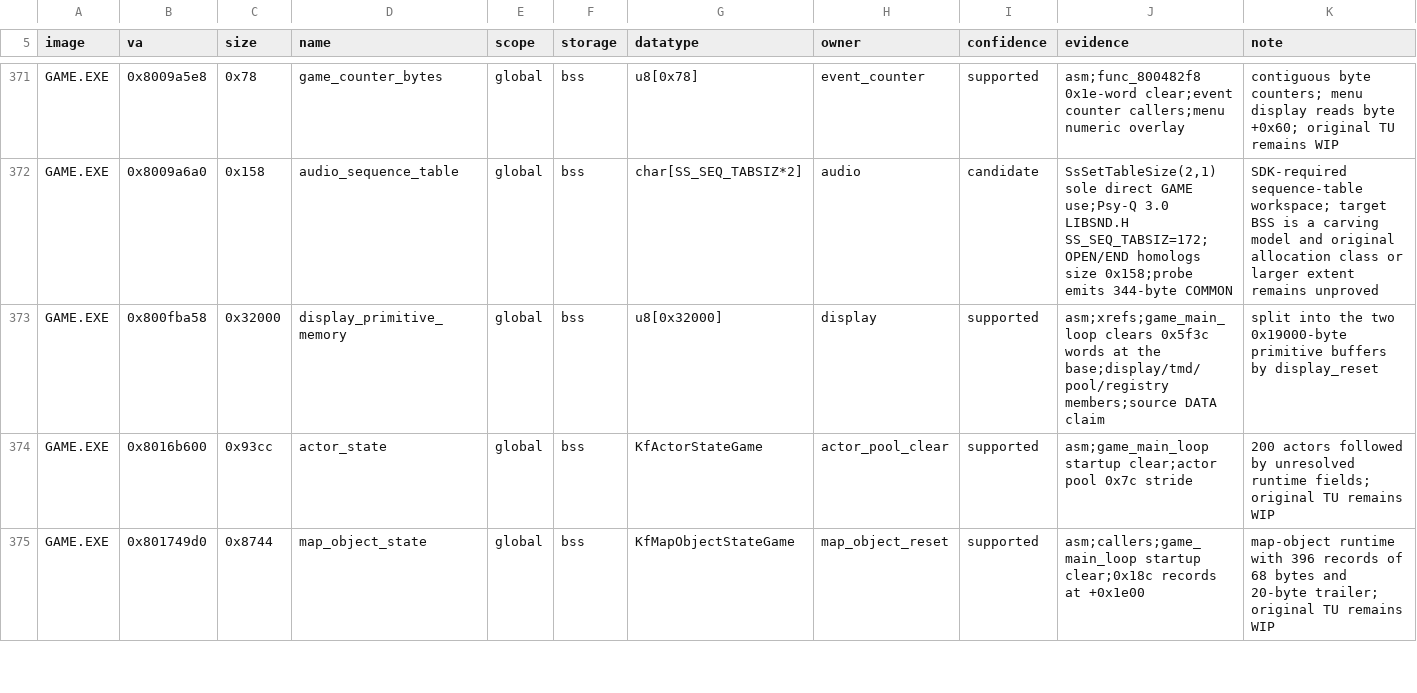
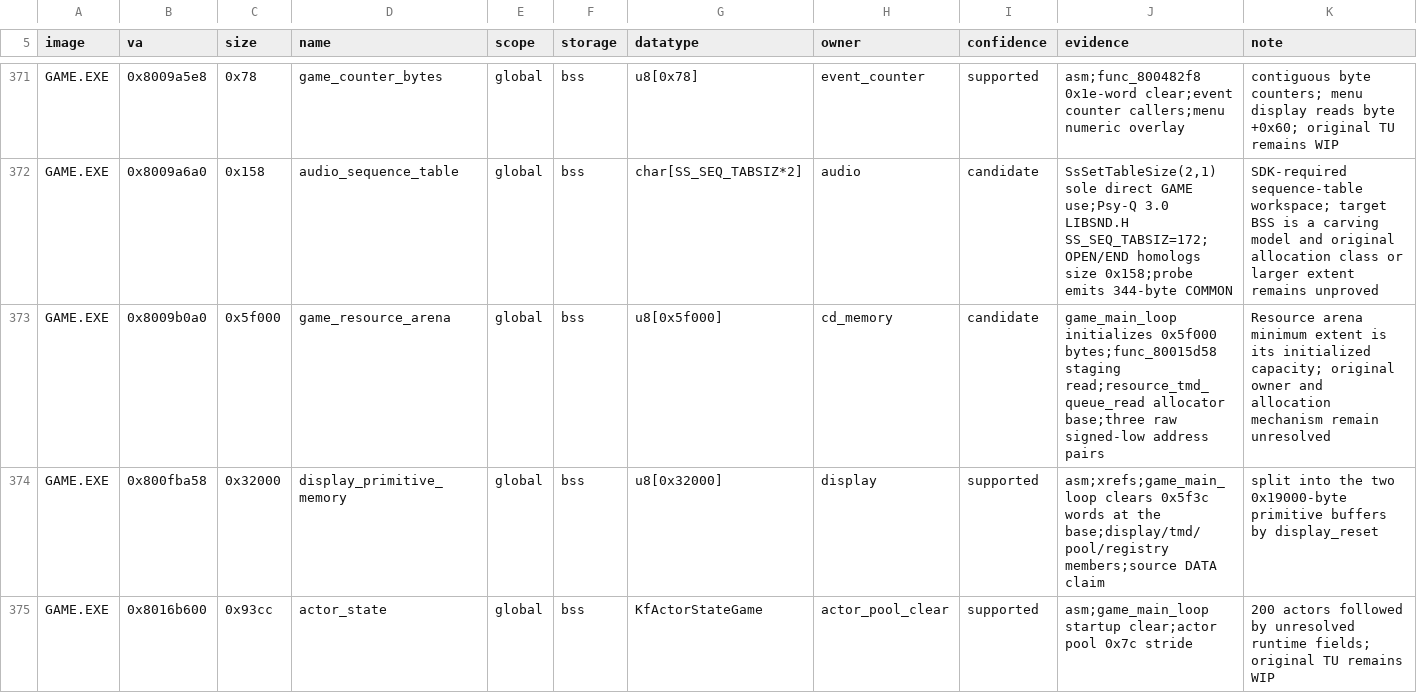
Before and after one commit to sushi-shi/kings-field-2-decomp, a TSV file: config/retail/data_identities.tsv, drawn as a sheet; only a part is shown, gaps mark what is left out; the shorter side is filled out with more unchanged rows.

Commit message:
match: model GAME resource arena base

```diff
--- a/config/retail/data_identities.tsv
+++ b/config/retail/data_identities.tsv
@@ -372,2 +372,3 @@ GAME.EXE	0x8009a5e8	0x78	game_counter_bytes	global	bss	u8[0x78]	event_counter	su
 GAME.EXE	0x8009a6a0	0x158	audio_sequence_table	global	bss	char[SS_SEQ_TABSIZ*2]	audio	candidate	SsSetTableSize(2,1) sole direct GAME use;Psy-Q 3.0 LIBSND.H SS_SEQ_TABSIZ=172;OPEN/END homologs size 0x158;probe emits 344-byte COMMON	SDK-required sequence-table workspace; target BSS is a carving model and original allocation class or larger extent remains unproved
+GAME.EXE	0x8009b0a0	0x5f000	game_resource_arena	global	bss	u8[0x5f000]	cd_memory	candidate	game_main_loop initializes 0x5f000 bytes;func_80015d58 staging read;resource_tmd_queue_read allocator base;three raw signed-low address pairs	Resource arena minimum extent is its initialized capacity; original owner and allocation mechanism remain unresolved
 GAME.EXE	0x800fba58	0x32000	display_primitive_memory	global	bss	u8[0x32000]	display	supported	asm;xrefs;game_main_loop clears 0x5f3c words at the base;display/tmd/pool/registry members;source DATA claim	split into the two 0x19000-byte primitive buffers by display_reset
```
Also changed, not shown: 3 other files.
